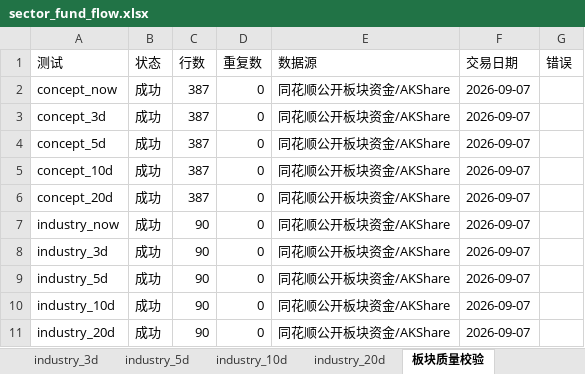
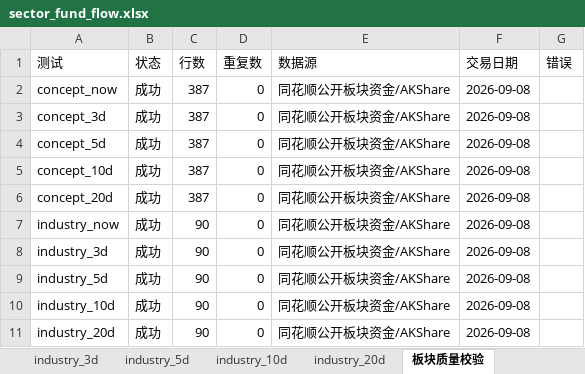
Before and after one commit to CyberAI2026/-akshare-mobile, an Excel workbook: v5_data/latest/sector_fund_flow.xlsx, sheet 板块质量校验, drawn as a sheet; values as stored, in another font and other column widths than the file's, no borders; the diff names each change by its address in the sheet, - before the commit and + after, or states it on an @@ line.

```diff
--- a/v5_data/latest/sector_fund_flow.xlsx (sheet 板块质量校验)
+++ b/v5_data/latest/sector_fund_flow.xlsx (sheet 板块质量校验)
-F2:F11 (交易日期): 2026-09-07
+F2:F11 (交易日期): 2026-09-08
```
Also changed, not shown: sheet concept_now, sheet concept_5d, sheet concept_3d, sheet concept_10d, sheet concept_20d, sheet industry_now, 4 more sheets, v5_data/latest/market_review.xlsx, 4 other files.
